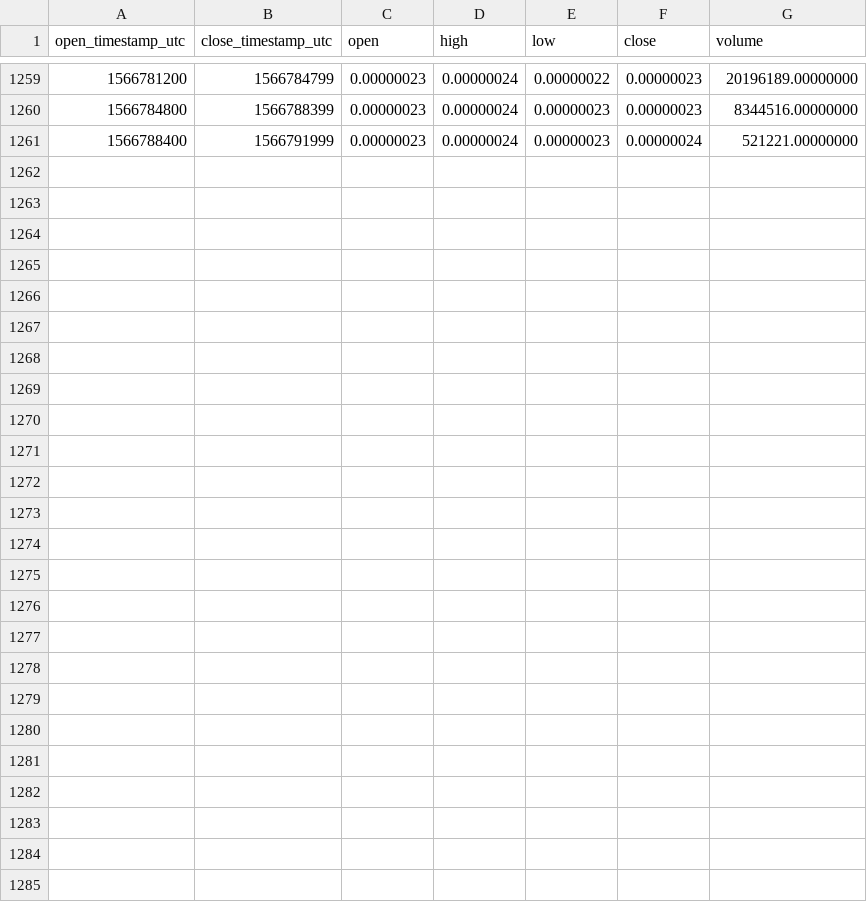
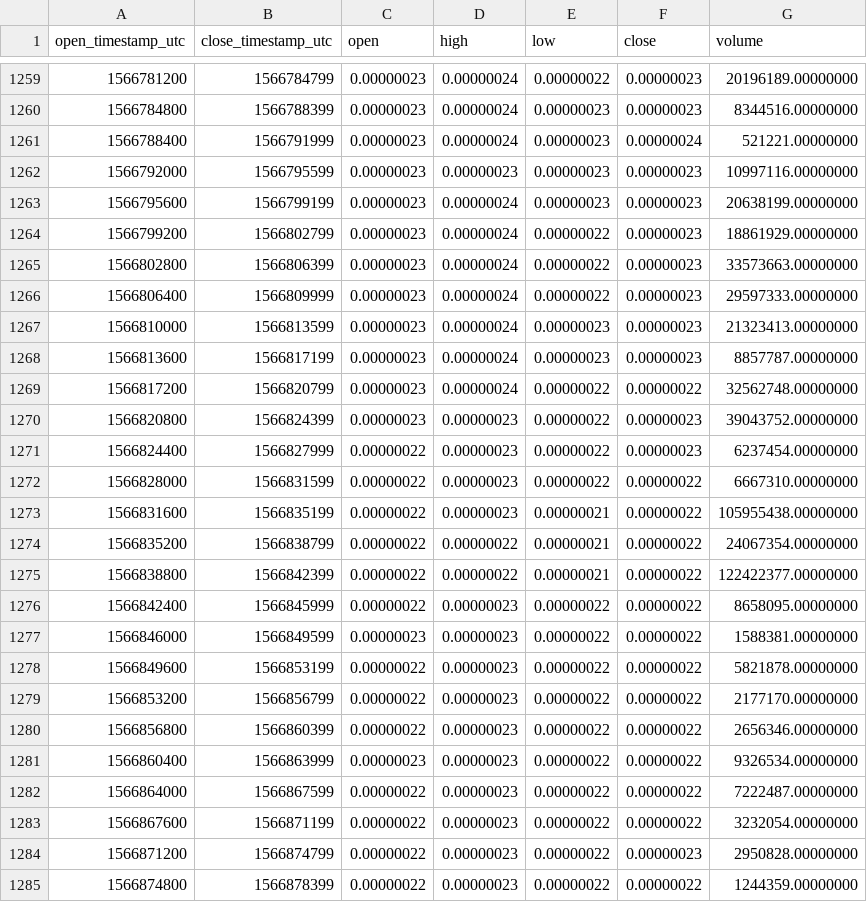
Before and after one commit to cryptobigbro/binance-ERDBTC, a CSV file: binance-ERDBTC-1h.csv, drawn as a sheet; only a part is shown, gaps mark what is left out.

Commit message:
Update OHLCV data.

```diff
--- a/binance-ERDBTC-1h.csv
+++ b/binance-ERDBTC-1h.csv
@@ -1261 +1261,25 @@ open_timestamp_utc,close_timestamp_utc,open,high,low,close,volume
 1566788400,1566791999,0.00000023,0.00000024,0.00000023,0.00000024,521221.00000000
+1566792000,1566795599,0.00000023,0.00000023,0.00000023,0.00000023,10997116.00000000
+1566795600,1566799199,0.00000023,0.00000024,0.00000023,0.00000023,20638199.00000000
+1566799200,1566802799,0.00000023,0.00000024,0.00000022,0.00000023,18861929.00000000
+1566802800,1566806399,0.00000023,0.00000024,0.00000022,0.00000023,33573663.00000000
+1566806400,1566809999,0.00000023,0.00000024,0.00000022,0.00000023,29597333.00000000
+1566810000,1566813599,0.00000023,0.00000024,0.00000023,0.00000023,21323413.00000000
+1566813600,1566817199,0.00000023,0.00000024,0.00000023,0.00000023,8857787.00000000
+1566817200,1566820799,0.00000023,0.00000024,0.00000022,0.00000022,32562748.00000000
+1566820800,1566824399,0.00000023,0.00000023,0.00000022,0.00000023,39043752.00000000
+1566824400,1566827999,0.00000022,0.00000023,0.00000022,0.00000023,6237454.00000000
+1566828000,1566831599,0.00000022,0.00000023,0.00000022,0.00000022,6667310.00000000
+1566831600,1566835199,0.00000022,0.00000023,0.00000021,0.00000022,105955438.00000000
+1566835200,1566838799,0.00000022,0.00000022,0.00000021,0.00000022,24067354.00000000
+1566838800,1566842399,0.00000022,0.00000022,0.00000021,0.00000022,122422377.00000000
+1566842400,1566845999,0.00000022,0.00000023,0.00000022,0.00000022,8658095.00000000
+1566846000,1566849599,0.00000023,0.00000023,0.00000022,0.00000022,1588381.00000000
+1566849600,1566853199,0.00000022,0.00000023,0.00000022,0.00000022,5821878.00000000
+1566853200,1566856799,0.00000022,0.00000023,0.00000022,0.00000022,2177170.00000000
+1566856800,1566860399,0.00000022,0.00000023,0.00000022,0.00000022,2656346.00000000
+1566860400,1566863999,0.00000023,0.00000023,0.00000022,0.00000022,9326534.00000000
+1566864000,1566867599,0.00000022,0.00000023,0.00000022,0.00000022,7222487.00000000
+1566867600,1566871199,0.00000022,0.00000023,0.00000022,0.00000022,3232054.00000000
+1566871200,1566874799,0.00000022,0.00000023,0.00000022,0.00000023,2950828.00000000
+1566874800,1566878399,0.00000022,0.00000023,0.00000022,0.00000022,1244359.00000000
```
Also changed, not shown: binance-ERDBTC-1d.csv.
